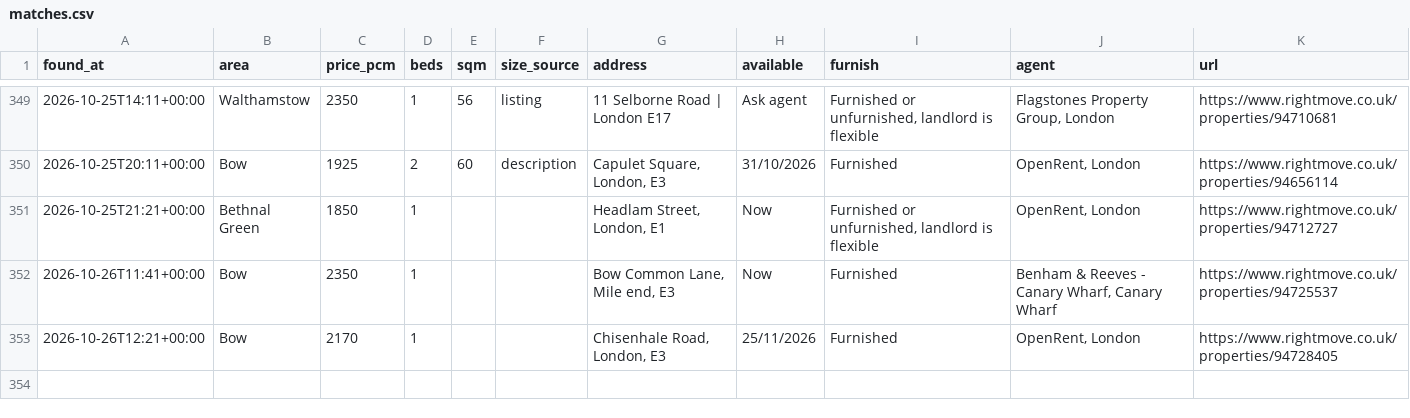
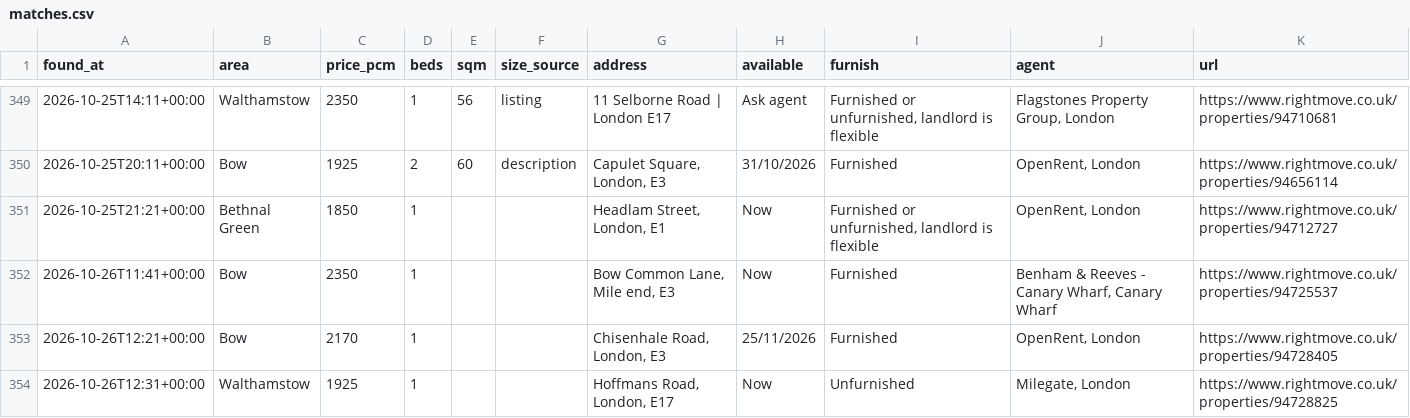
Before and after one commit to SBAIPEGSUE/flat-watch, a CSV file: matches.csv, drawn as a sheet; only a part is shown, gaps mark what is left out.

```diff
--- a/matches.csv
+++ b/matches.csv
@@ -353 +353,2 @@ found_at,area,price_pcm,beds,sqm,size_source,address,available,furnish,agent,url
 2026-10-26T12:21+00:00,Bow,2170,1,,,"Chisenhale Road, London, E3",25/11/2026,Furnished,"OpenRent, London",https://www.rightmove.co.uk/properties/94728405
+2026-10-26T12:31+00:00,Walthamstow,1925,1,,,"Hoffmans Road, London, E17",Now,Unfurnished,"Milegate, London",https://www.rightmove.co.uk/properties/94728825
```
Also changed, not shown: 1 other file.
